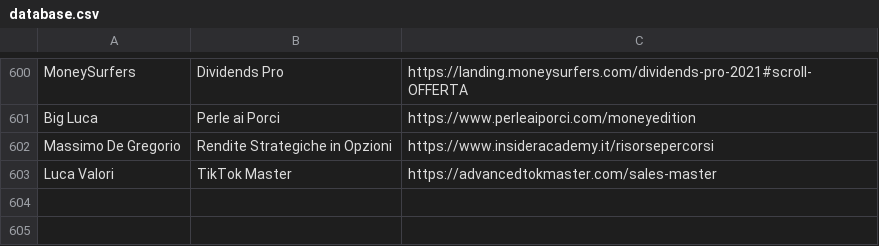
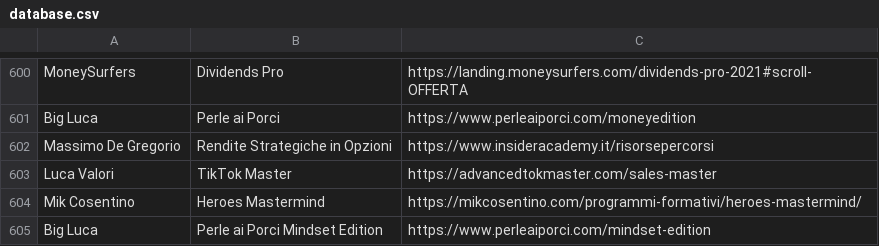
Before and after one commit to dadacaapp/tools, a CSV file: database.csv, drawn as a sheet; only a part is shown, gaps mark what is left out; the diff names each change by its address in the sheet, - before the commit and + after, or states it on an @@ line.

Commit message:
Update database.csv

```diff
--- a/database.csv
+++ b/database.csv
+row 604: Mik Cosentino | Heroes Mastermind | https://mikcosentino.com/programmi-formativi/heroes-mastermind/
+row 605: Big Luca | Perle ai Porci Mindset Edition | https://www.perleaiporci.com/mindset-edition
```
